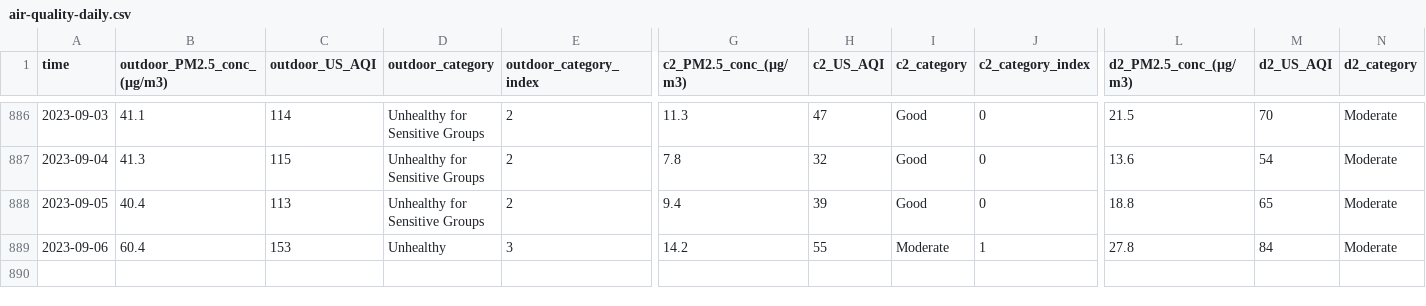
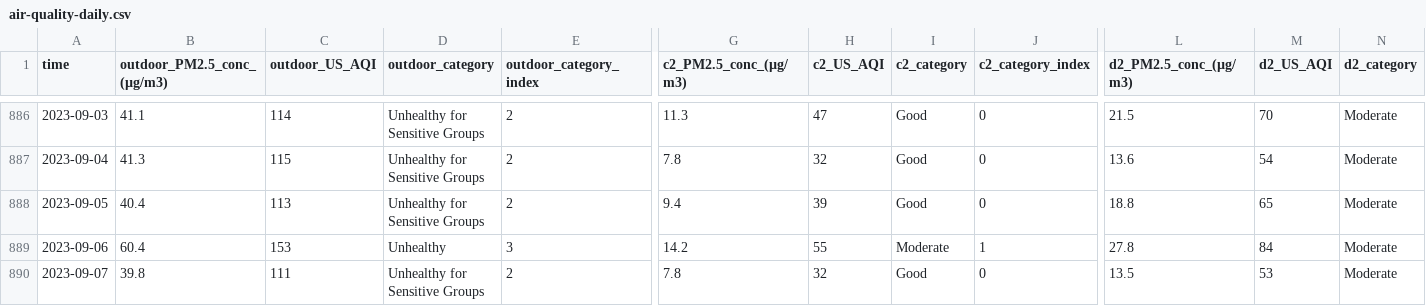
Before and after one commit to RitinDev/CITIES-data-scraper-test, a CSV file: air-quality/air-quality-daily.csv, drawn as a sheet; only a part is shown, gaps mark what is left out; rows hold the shown columns only; the diff names each change by its address in the sheet, - before the commit and + after, or states it on an @@ line.

```diff
--- a/air-quality/air-quality-daily.csv
+++ b/air-quality/air-quality-daily.csv
+row 890: 2023-09-07 | 39.8 | 111 | Unhealthy for Sensitive Groups | 2 | 7.8 | 32 | Good | 0 | 13.5 | 53 | Moderate
```
Also changed, not shown: 3 other files.
